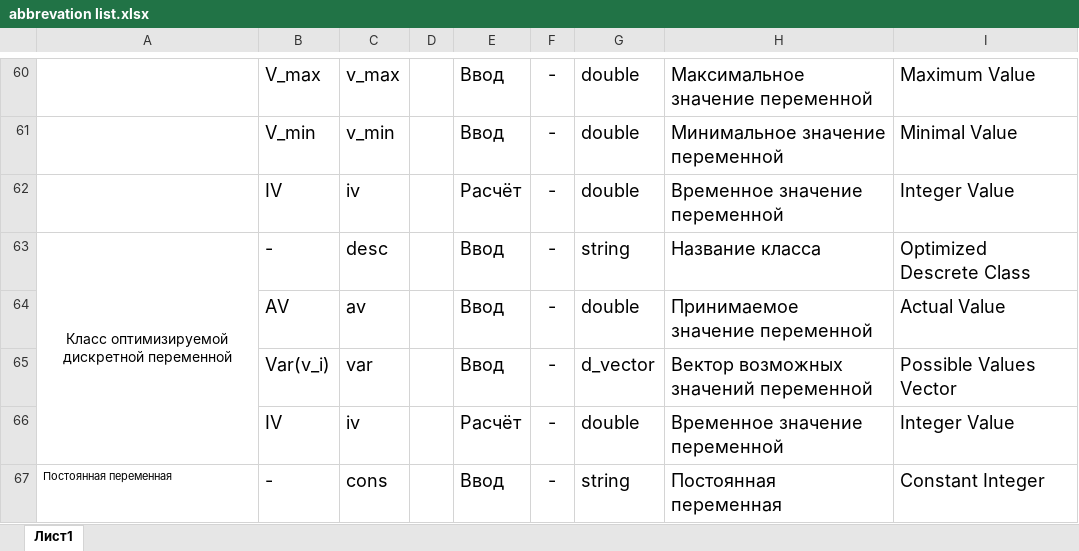
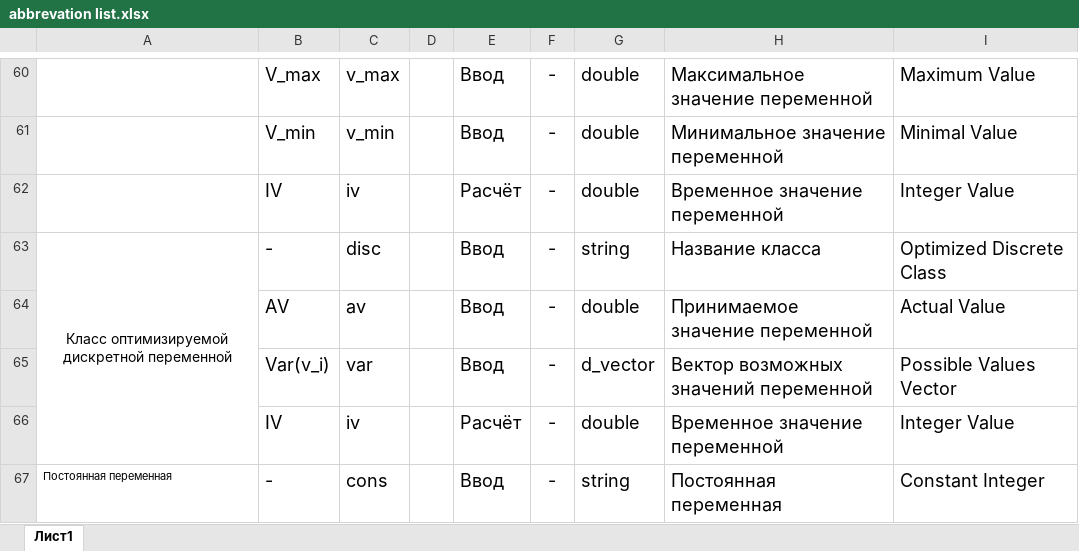
Before and after one commit to baseoleph/secad, an Excel workbook: descriptions/abbrevation list.xlsx, sheet Лист1, drawn as a sheet; only a part is shown, gaps mark what is left out; values as stored, in another font and other column widths than the file's, no borders; the diff names each change by its address in the sheet, - before the commit and + after, or states it on an @@ line.

Commit message:
rename desc -> disc

```diff
--- a/descriptions/abbrevation list.xlsx (sheet Лист1)
+++ b/descriptions/abbrevation list.xlsx (sheet Лист1)
-C63: desc
+C63: disc
-I63: Optimized Descrete Class
+I63: Optimized Discrete Class
```
